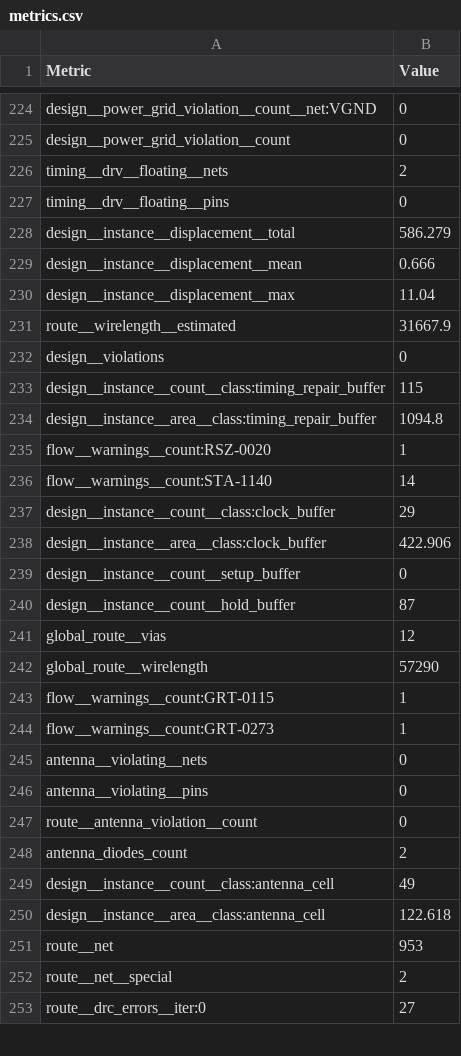
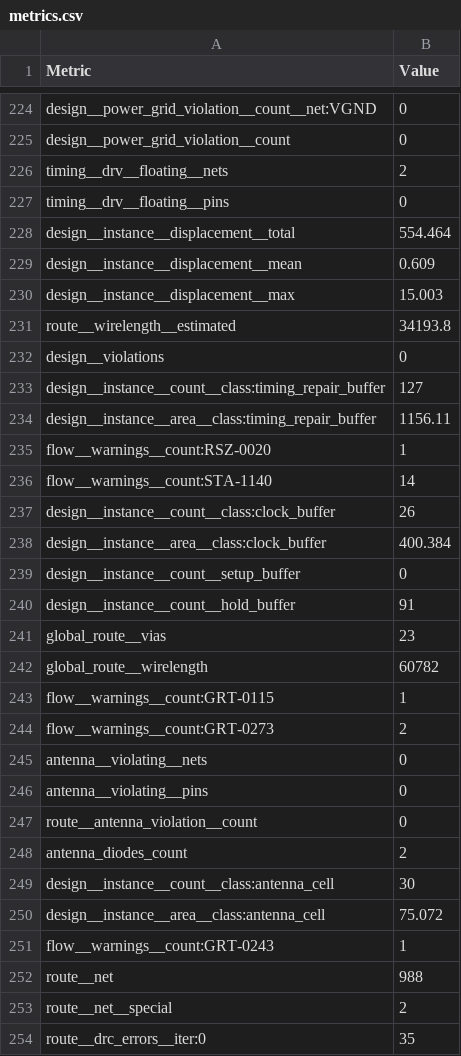
Before and after one commit to TinyTapeout/tinytapeout-sky-26d, a CSV file: projects/tt_um_sr_ga1_srb2149/stats/metrics.csv, drawn as a sheet; only a part is shown, gaps mark what is left out; the diff covers the shown part only.

Commit message:
feat: update project tt_um_sr_ga1_srb2149 from SRB2149/SR-GA1-ttsky
Commit: 3f2440139a93a5a604ebf84c23081be052f81671
Workflow: https://github.com/SRB2149/SR-GA1-ttsky/actions/runs/43665281507

```diff
--- a/projects/tt_um_sr_ga1_srb2149/stats/metrics.csv
+++ b/projects/tt_um_sr_ga1_srb2149/stats/metrics.csv
@@ -227,19 +227,19 @@ timing__drv__floating__nets,2
 timing__drv__floating__pins,0
-design__instance__displacement__total,586.279
-design__instance__displacement__mean,0.666
-design__instance__displacement__max,11.04
-route__wirelength__estimated,31667.9
+design__instance__displacement__total,554.464
+design__instance__displacement__mean,0.609
+design__instance__displacement__max,15.003
+route__wirelength__estimated,34193.8
 design__violations,0
-design__instance__count__class:timing_repair_buffer,115
-design__instance__area__class:timing_repair_buffer,1094.8
+design__instance__count__class:timing_repair_buffer,127
+design__instance__area__class:timing_repair_buffer,1156.11
 flow__warnings__count:RSZ-0020,1
 flow__warnings__count:STA-1140,14
-design__instance__count__class:clock_buffer,29
-design__instance__area__class:clock_buffer,422.906
+design__instance__count__class:clock_buffer,26
+design__instance__area__class:clock_buffer,400.384
 design__instance__count__setup_buffer,0
-design__instance__count__hold_buffer,87
-global_route__vias,12
-global_route__wirelength,57290
+design__instance__count__hold_buffer,91
+global_route__vias,23
+global_route__wirelength,60782
 flow__warnings__count:GRT-0115,1
-flow__warnings__count:GRT-0273,1
+flow__warnings__count:GRT-0273,2
 antenna__violating__nets,0
@@ -248,6 +248,7 @@ route__antenna_violation__count,0
 antenna_diodes_count,2
-design__instance__count__class:antenna_cell,49
-design__instance__area__class:antenna_cell,122.618
-route__net,953
+design__instance__count__class:antenna_cell,30
+design__instance__area__class:antenna_cell,75.072
+flow__warnings__count:GRT-0243,1
+route__net,988
 route__net__special,2
-route__drc_errors__iter:0,27
+route__drc_errors__iter:0,35
```
Also changed, not shown: 2 added rows and 135 edited cells elsewhere in this file, 6 other files.
